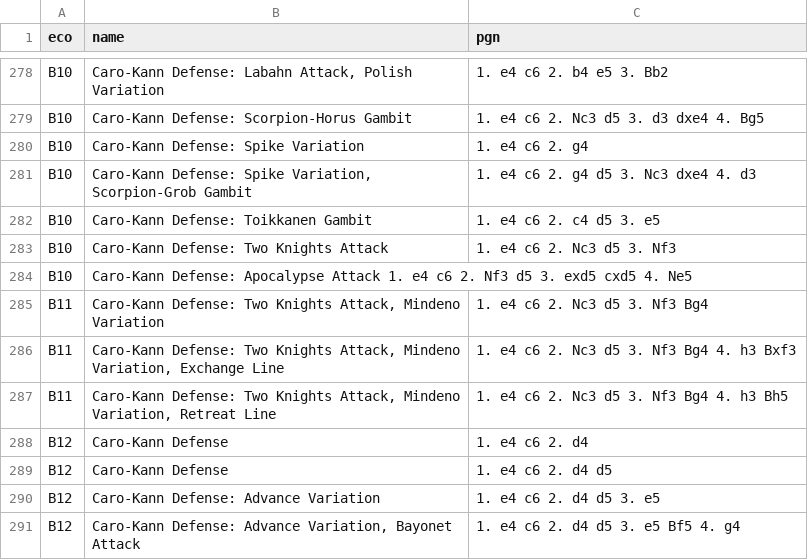
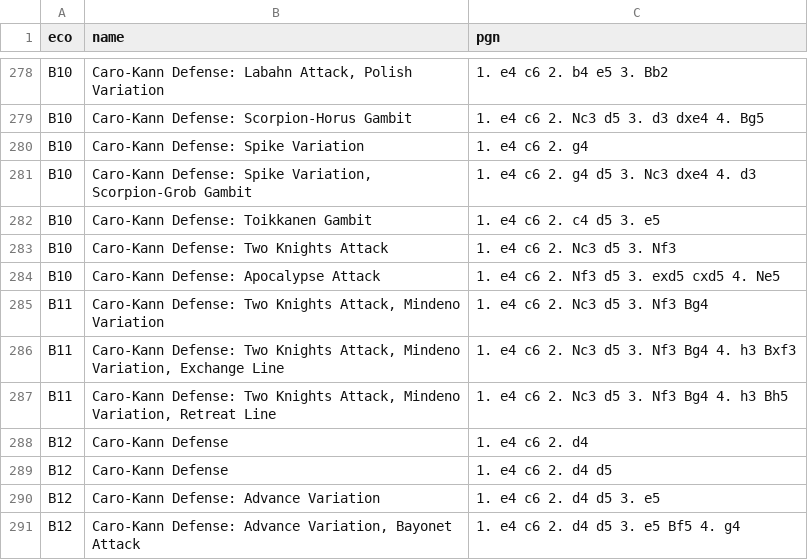
Before and after one commit to lichess-org/chess-openings, a TSV file: b.tsv, drawn as a sheet; only a part is shown, gaps mark what is left out.

Commit message:
fix line issue

```diff
--- a/b.tsv
+++ b/b.tsv
@@ -283,3 +283,3 @@ B10	Caro-Kann Defense: Toikkanen Gambit	1. e4 c6 2. c4 d5 3. e5
 B10	Caro-Kann Defense: Two Knights Attack	1. e4 c6 2. Nc3 d5 3. Nf3
-B10	Caro-Kann Defense: Apocalypse Attack    1. e4 c6 2. Nf3 d5 3. exd5 cxd5 4. Ne5
+B10	Caro-Kann Defense: Apocalypse Attack	1. e4 c6 2. Nf3 d5 3. exd5 cxd5 4. Ne5
 B11	Caro-Kann Defense: Two Knights Attack, Mindeno Variation	1. e4 c6 2. Nc3 d5 3. Nf3 Bg4
```
